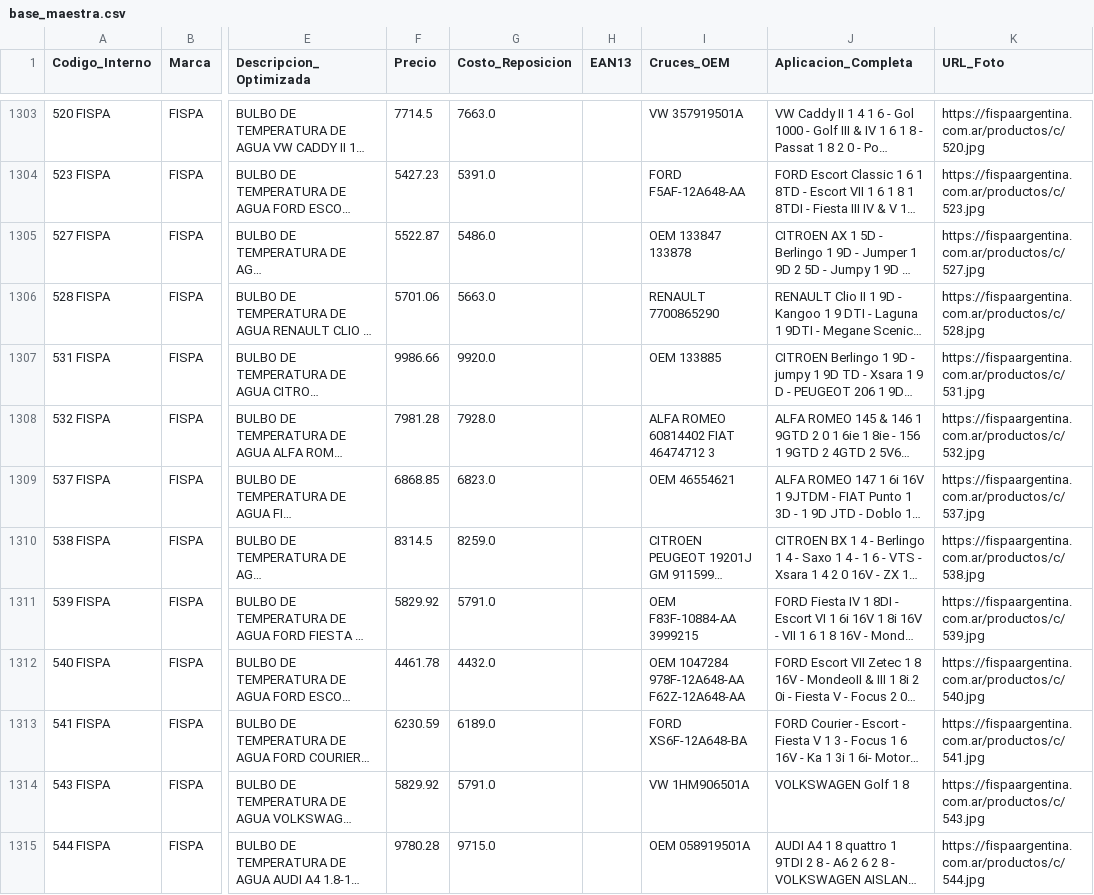
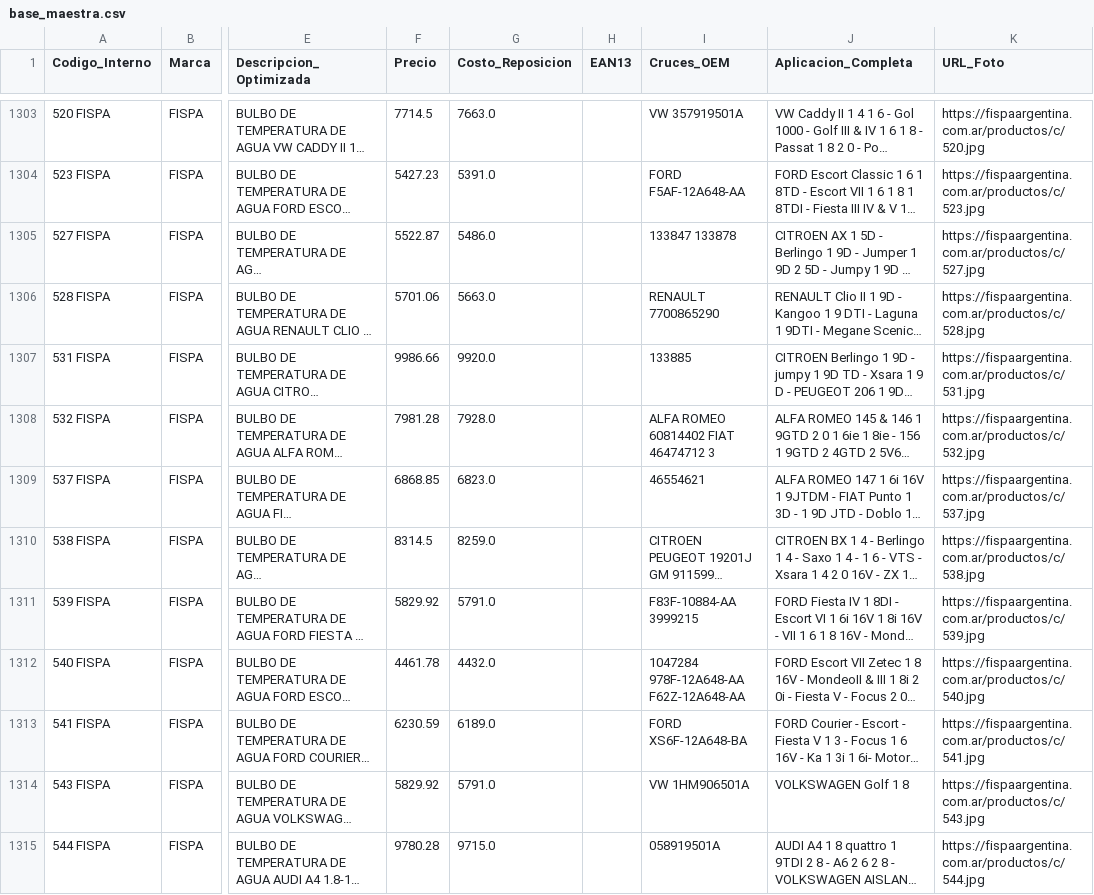
Before and after one commit to Osva-Barcos/tp-integrador-2026-mdm-fispa, a CSV file: salida/base_maestra.csv, drawn as a sheet; only a part is shown, gaps mark what is left out; long unchanged cells end in …; the diff covers the shown part only; the diff names each change by its address in the sheet, - before the commit and + after, or states it on an @@ line.

```diff
--- a/salida/base_maestra.csv
+++ b/salida/base_maestra.csv
-I1305 (Cruces_OEM): OEM 133847 133878
+I1305 (Cruces_OEM): 133847 133878
-I1307 (Cruces_OEM): OEM 133885
+I1307 (Cruces_OEM): 133885
-I1309 (Cruces_OEM): OEM 46554621
+I1309 (Cruces_OEM): 46554621
-I1311 (Cruces_OEM): OEM F83F-10884-AA 3999215
+I1311 (Cruces_OEM): F83F-10884-AA 3999215
-I1312 (Cruces_OEM): OEM 1047284 978F-12A648-AA F62Z-12A648-AA
+I1312 (Cruces_OEM): 1047284 978F-12A648-AA F62Z-12A648-AA
-I1315 (Cruces_OEM): OEM 058919501A
+I1315 (Cruces_OEM): 058919501A
```
Also changed, not shown: 126 edited cells elsewhere in this file, 16 other files.
